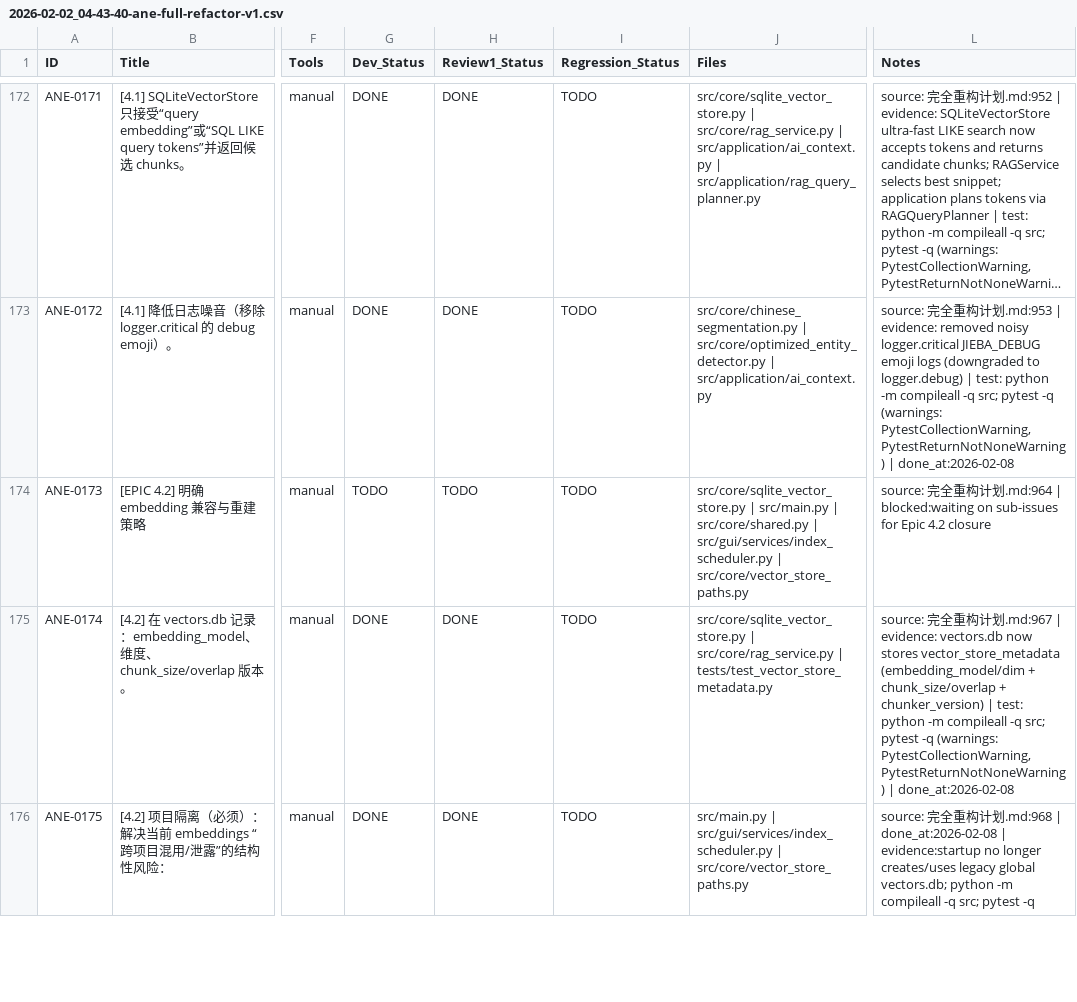
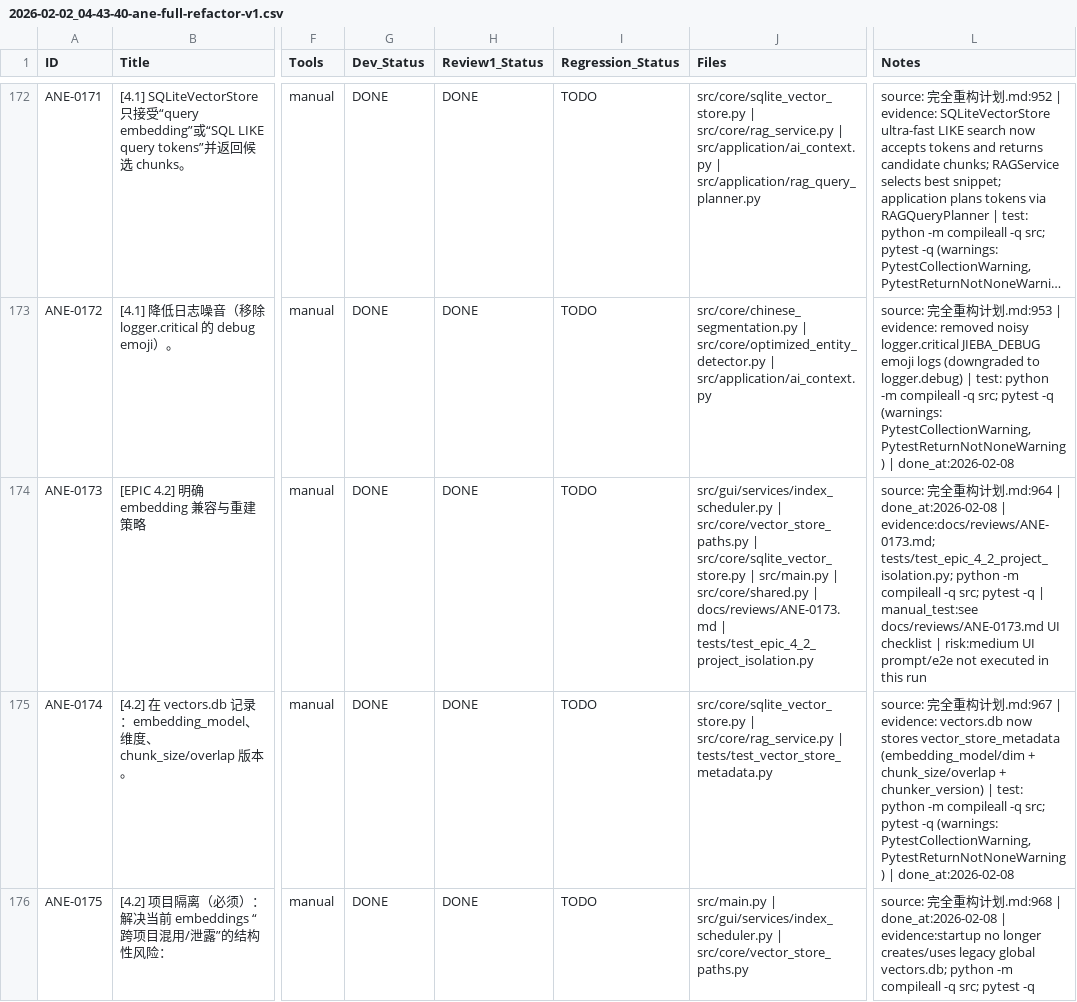
Before and after one commit to inliver233/Ai-Novel-Editor, a CSV file: issues/2026-02-02_04-43-40-ane-full-refactor-v1.csv, drawn as a sheet; only a part is shown, gaps mark what is left out; long unchanged cells end in …; the diff names each change by its address in the sheet, - before the commit and + after, or states it on an @@ line.

Commit message:
[ANE-0173] [EPIC 4.2] 明确 embedding 兼容与重建策略

```diff
--- a/issues/2026-02-02_04-43-40-ane-full-refactor-v1.csv
+++ b/issues/2026-02-02_04-43-40-ane-full-refactor-v1.csv
-G174 (Dev_Status): TODO
+G174 (Dev_Status): DONE
-H174 (Review1_Status): TODO
+H174 (Review1_Status): DONE
-J174 (Files): src/core/sqlite_vector_store.py | src/main.py | src/core/shared.py | src/gui/services/index_scheduler.py | src/core/vector_store_paths.py
+J174 (Files): src/gui/services/index_scheduler.py | src/core/vector_store_paths.py | src/core/sqlite_vector_store.py | src/main.py | src/core/shared.py | docs/reviews/ANE-0173.md | tests/test_epic_4_2_project_isolation.py
-L174 (Notes): ….md:964 | blocked:waiting on sub-issues for Epic 4.2 closure
+L174 (Notes): ….md:964 | done_at:2026-02-08 | evidence:docs/reviews/ANE-0173.md; tests/test_epic_4_2_project_isolation.py; python -m compileall -q src; pytest -q | manual_test:see docs/reviews/ANE-0173.md UI checklist | risk:medium UI prompt/e2e not executed in this run
```
Also changed, not shown: 2 other files.
